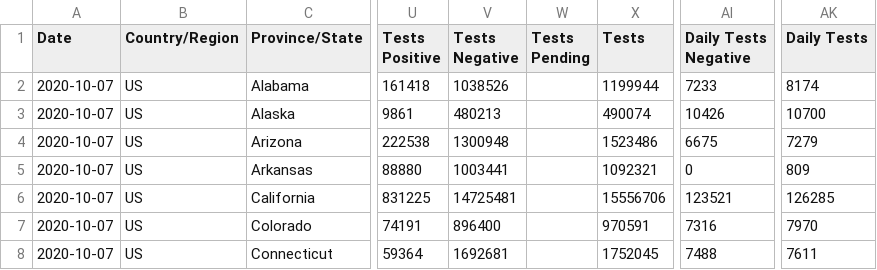
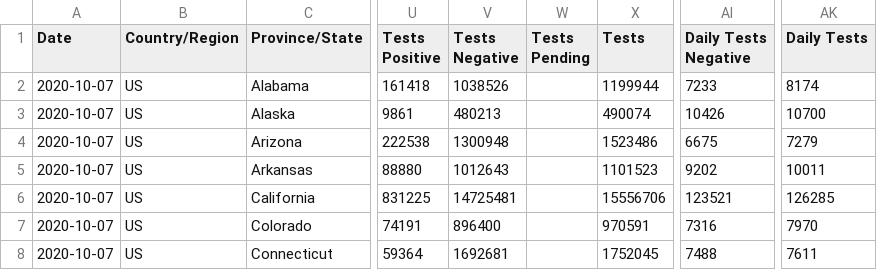
Before and after one commit to fmossott/COVID19-US, a CSV file: data/usstates_last.csv, drawn as a sheet; only a part is shown, gaps mark what is left out; the diff names each change by its address in the sheet, - before the commit and + after, or states it on an @@ line.

```diff
--- a/data/usstates_last.csv
+++ b/data/usstates_last.csv
-V5 (Tests Negative): 1003441
+V5 (Tests Negative): 1012643
-X5 (Tests): 1092321
+X5 (Tests): 1101523
-AI5 (Daily Tests Negative): 0
+AI5 (Daily Tests Negative): 9202
-AK5 (Daily Tests): 809
+AK5 (Daily Tests): 10011
```
Also changed, not shown: 2 other files.
